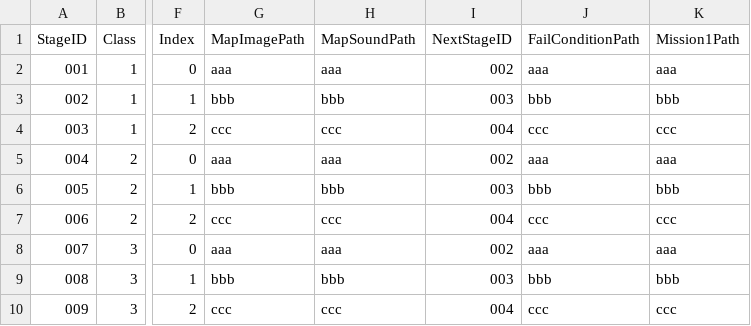
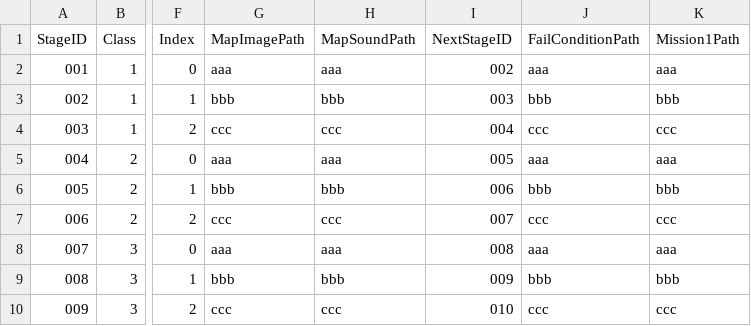
Before and after one commit to rockdo4/UNITY_ProjectMEKA, a CSV file: UNITY_ProjectMEKA/Assets/Resources/Table/StageTable.csv, drawn as a sheet; only a part is shown, gaps mark what is left out; the diff names each change by its address in the sheet, - before the commit and + after, or states it on an @@ line.

```diff
--- a/UNITY_ProjectMEKA/Assets/Resources/Table/StageTable.csv
+++ b/UNITY_ProjectMEKA/Assets/Resources/Table/StageTable.csv
-I5 (NextStageID): 002
+I5 (NextStageID): 005
-I6 (NextStageID): 003
+I6 (NextStageID): 006
-I7 (NextStageID): 004
+I7 (NextStageID): 007
-I8 (NextStageID): 002
+I8 (NextStageID): 008
-I9 (NextStageID): 003
+I9 (NextStageID): 009
-I10 (NextStageID): 004
+I10 (NextStageID): 010
```
Also changed, not shown: 4 other files.
